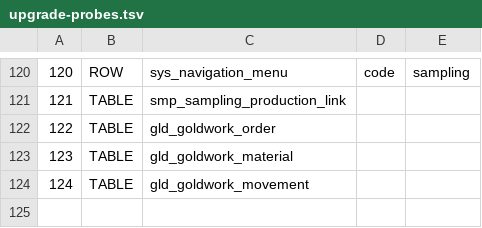
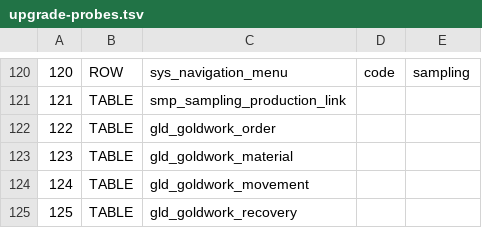
Before and after one commit to sxliuchen-hash/zhubao-ERP, a TSV file: backend/src/main/resources/db/mysql/upgrade-probes.tsv, drawn as a sheet; only a part is shown, gaps mark what is left out.

```diff
--- a/backend/src/main/resources/db/mysql/upgrade-probes.tsv
+++ b/backend/src/main/resources/db/mysql/upgrade-probes.tsv
@@ -124 +124,2 @@
 124	TABLE	gld_goldwork_movement
+125	TABLE	gld_goldwork_recovery
```
Also changed, not shown: 15 other files.
